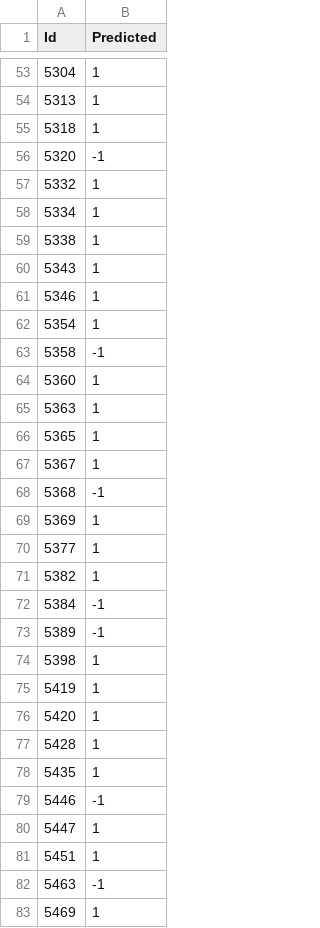
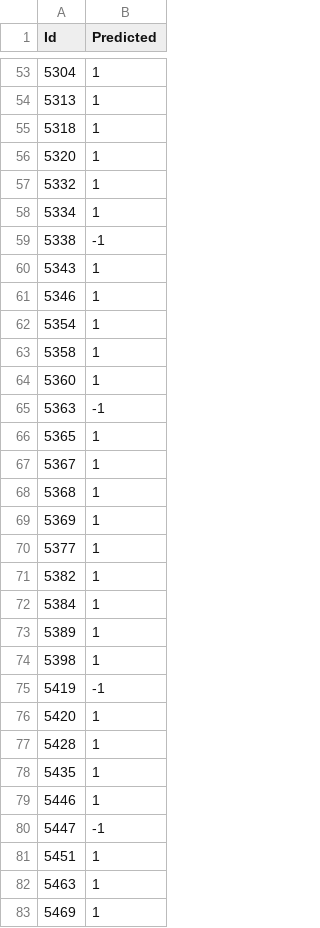
Before and after one commit to PedroJoaoPereira/academic-project-ecac, a CSV file: Joining Everything/Results/results.csv, drawn as a sheet; only a part is shown, gaps mark what is left out; the diff covers the shown part only.

Commit message:
82% on kaggle

```diff
--- a/Joining Everything/Results/results.csv
+++ b/Joining Everything/Results/results.csv
@@ -55,6 +55,6 @@ Id,Predicted
 5318,1
-5320,-1
+5320,1
 5332,1
 5334,1
-5338,1
+5338,-1
 5343,1
@@ -62,8 +62,8 @@ Id,Predicted
 5354,1
-5358,-1
+5358,1
 5360,1
-5363,1
+5363,-1
 5365,1
 5367,1
-5368,-1
+5368,1
 5369,1
@@ -71,6 +71,6 @@ Id,Predicted
 5382,1
-5384,-1
-5389,-1
+5384,1
+5389,1
 5398,1
-5419,1
+5419,-1
 5420,1
@@ -78,6 +78,6 @@ Id,Predicted
 5435,1
-5446,-1
-5447,1
+5446,1
+5447,-1
 5451,1
-5463,-1
+5463,1
 5469,1
```
Also changed, not shown: 56 edited cells elsewhere in this file.
